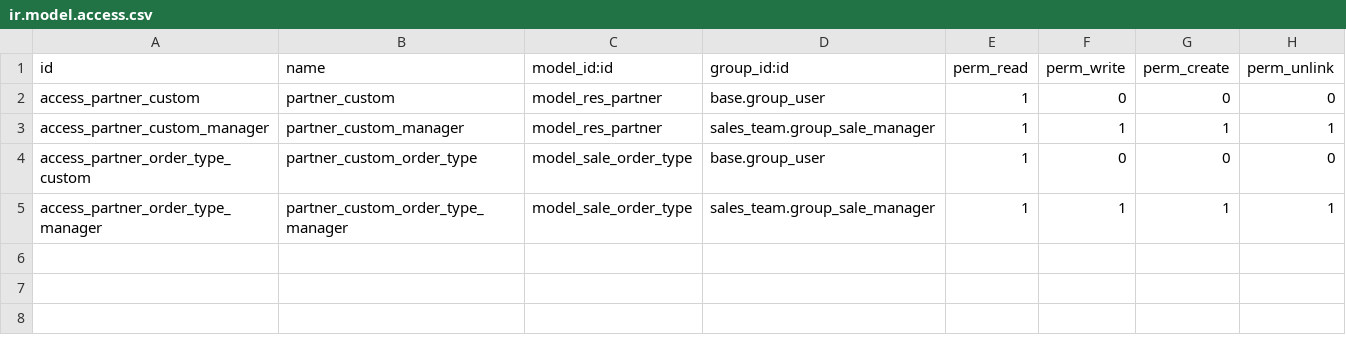
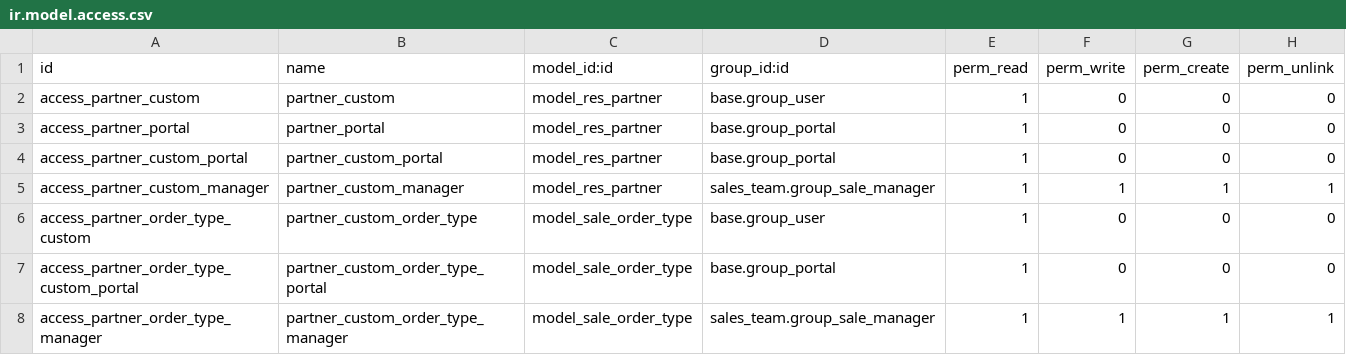
Before and after one commit to Comunitea/CMNT_00152_2018_DIS, a CSV file: project_addons/partner_custom_dismac/security/ir.model.access.csv, drawn as a sheet.

Commit message:
[ADD] portal user access to partner_custom_dismac

```diff
--- a/project_addons/partner_custom_dismac/security/ir.model.access.csv
+++ b/project_addons/partner_custom_dismac/security/ir.model.access.csv
@@ -2,4 +2,7 @@ id,name,model_id:id,group_id:id,perm_read,perm_write,perm_create,perm_unlink
 access_partner_custom,partner_custom,model_res_partner,base.group_user,1,0,0,0
+access_partner_portal,partner_portal,model_res_partner,base.group_portal,1,0,0,0
+access_partner_custom_portal,partner_custom_portal,model_res_partner,base.group_portal,1,0,0,0
 access_partner_custom_manager,partner_custom_manager,model_res_partner,sales_team.group_sale_manager,1,1,1,1
 access_partner_order_type_custom,partner_custom_order_type,model_sale_order_type,base.group_user,1,0,0,0
+access_partner_order_type_custom_portal,partner_custom_order_type_portal,model_sale_order_type,base.group_portal,1,0,0,0
 access_partner_order_type_manager,partner_custom_order_type_manager,model_sale_order_type,sales_team.group_sale_manager,1,1,1,1
```
Also changed, not shown: 2 other files.
